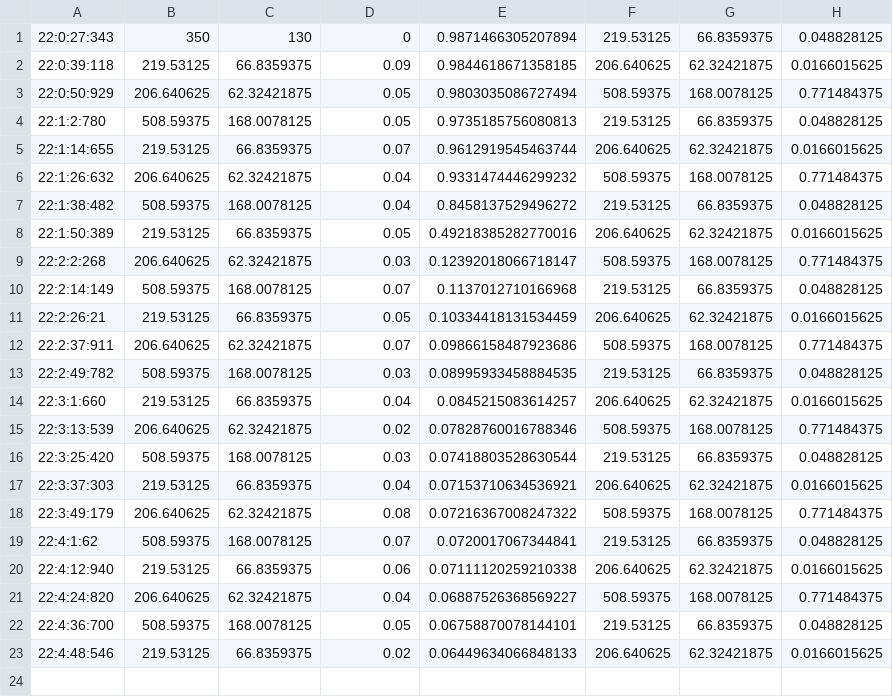
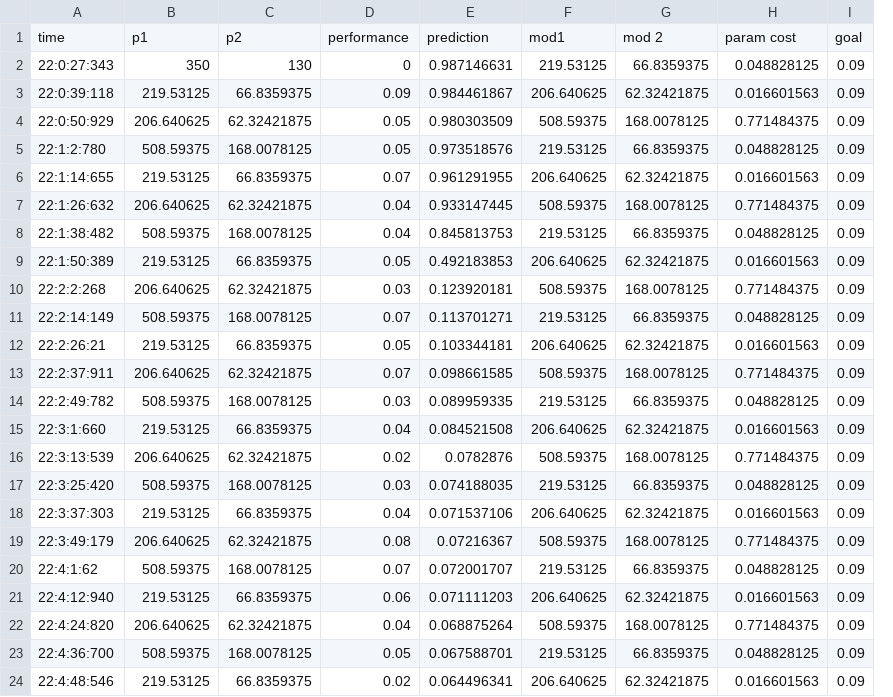
Before and after one commit to zabackka/adaptNN, a CSV file: 403-0.csv, drawn as a sheet; removed rows and columns are numbered as before the commit, all else as after; the diff names each change by its address in the sheet, - before the commit and + after, or states it on an @@ line.

```diff
--- a/403-0.csv
+++ b/403-0.csv
-column E, rows 1-23: 0.9871466305207894 | 0.9844618671358185 | 0.9803035086727494 | 0.9735185756080813 | 0.9612919545463744 | 0.9331474446299232 | 0.8458137529496272 | 0.49218385282770016 | 0.12392018066718147 | 0.1137012710166968 | 0.10334418131534459 | 0.09866158487923686 | 0.08995933458884535 | 0.0845215083614257 | 0.07828760016788346 | 0.07418803528630544 | 0.07153710634536921 | 0.07216367008247322 | 0.0720017067344841 | 0.07111120259210338 | 0.06887526368569227 | 0.06758870078144101 | 0.06449634066848133
+column E, rows 2-24: 0.987146631 | 0.984461867 | 0.980303509 | 0.973518576 | 0.961291955 | 0.933147445 | 0.845813753 | 0.492183853 | 0.123920181 | 0.113701271 | 0.103344181 | 0.098661585 | 0.089959335 | 0.084521508 | 0.0782876 | 0.074188035 | 0.071537106 | 0.07216367 | 0.072001707 | 0.071111203 | 0.068875264 | 0.067588701 | 0.064496341
+column I, rows 2-24: all 0.09
+row 1: time | p1 | p2 | performance | prediction | mod1 | mod 2 | param cost | goal
-H3: 0.0166015625
+H3: 0.016601563
-H6: 0.0166015625
+H6: 0.016601563
-H9: 0.0166015625
+H9: 0.016601563
-H12: 0.0166015625
+H12: 0.016601563
-H15: 0.0166015625
+H15: 0.016601563
-H18: 0.0166015625
+H18: 0.016601563
-H21: 0.0166015625
+H21: 0.016601563
-H24: 0.0166015625
+H24: 0.016601563
```
Also changed, not shown: 1 other file.
